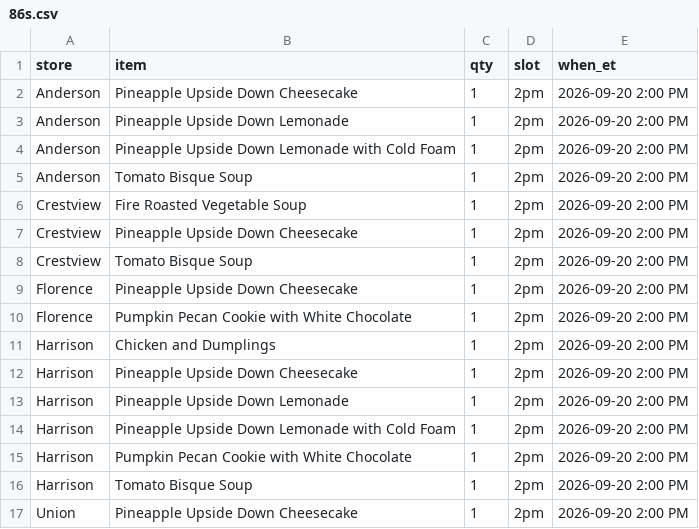
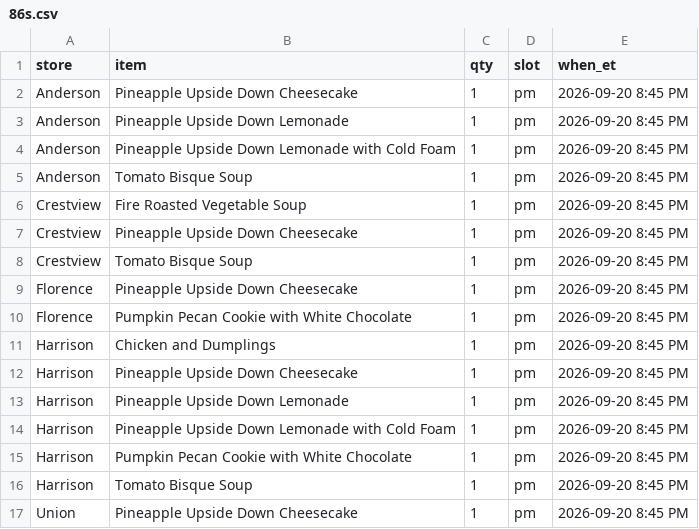
Before and after one commit to SCDashboard/DailyUploads, a CSV file: 86s.csv, drawn as a sheet.

Commit message:
86s PM 2026-09-20 8:45 from Olo xlsx

```diff
--- a/86s.csv
+++ b/86s.csv
@@ -1,17 +1,17 @@
 store,item,qty,slot,when_et
-Anderson,Pineapple Upside Down Cheesecake,1,2pm,2026-09-20 2:00 PM
-Anderson,Pineapple Upside Down Lemonade,1,2pm,2026-09-20 2:00 PM
-Anderson,Pineapple Upside Down Lemonade with Cold Foam,1,2pm,2026-09-20 2:00 PM
-Anderson,Tomato Bisque Soup,1,2pm,2026-09-20 2:00 PM
-Crestview,Fire Roasted Vegetable Soup,1,2pm,2026-09-20 2:00 PM
-Crestview,Pineapple Upside Down Cheesecake,1,2pm,2026-09-20 2:00 PM
-Crestview,Tomato Bisque Soup,1,2pm,2026-09-20 2:00 PM
-Florence,Pineapple Upside Down Cheesecake,1,2pm,2026-09-20 2:00 PM
-Florence,Pumpkin Pecan Cookie with White Chocolate,1,2pm,2026-09-20 2:00 PM
-Harrison,Chicken and Dumplings,1,2pm,2026-09-20 2:00 PM
-Harrison,Pineapple Upside Down Cheesecake,1,2pm,2026-09-20 2:00 PM
-Harrison,Pineapple Upside Down Lemonade,1,2pm,2026-09-20 2:00 PM
-Harrison,Pineapple Upside Down Lemonade with Cold Foam,1,2pm,2026-09-20 2:00 PM
-Harrison,Pumpkin Pecan Cookie with White Chocolate,1,2pm,2026-09-20 2:00 PM
-Harrison,Tomato Bisque Soup,1,2pm,2026-09-20 2:00 PM
-Union,Pineapple Upside Down Cheesecake,1,2pm,2026-09-20 2:00 PM
+Anderson,Pineapple Upside Down Cheesecake,1,pm,2026-09-20 8:45 PM
+Anderson,Pineapple Upside Down Lemonade,1,pm,2026-09-20 8:45 PM
+Anderson,Pineapple Upside Down Lemonade with Cold Foam,1,pm,2026-09-20 8:45 PM
+Anderson,Tomato Bisque Soup,1,pm,2026-09-20 8:45 PM
+Crestview,Fire Roasted Vegetable Soup,1,pm,2026-09-20 8:45 PM
+Crestview,Pineapple Upside Down Cheesecake,1,pm,2026-09-20 8:45 PM
+Crestview,Tomato Bisque Soup,1,pm,2026-09-20 8:45 PM
+Florence,Pineapple Upside Down Cheesecake,1,pm,2026-09-20 8:45 PM
+Florence,Pumpkin Pecan Cookie with White Chocolate,1,pm,2026-09-20 8:45 PM
+Harrison,Chicken and Dumplings,1,pm,2026-09-20 8:45 PM
+Harrison,Pineapple Upside Down Cheesecake,1,pm,2026-09-20 8:45 PM
+Harrison,Pineapple Upside Down Lemonade,1,pm,2026-09-20 8:45 PM
+Harrison,Pineapple Upside Down Lemonade with Cold Foam,1,pm,2026-09-20 8:45 PM
+Harrison,Pumpkin Pecan Cookie with White Chocolate,1,pm,2026-09-20 8:45 PM
+Harrison,Tomato Bisque Soup,1,pm,2026-09-20 8:45 PM
+Union,Pineapple Upside Down Cheesecake,1,pm,2026-09-20 8:45 PM
```
